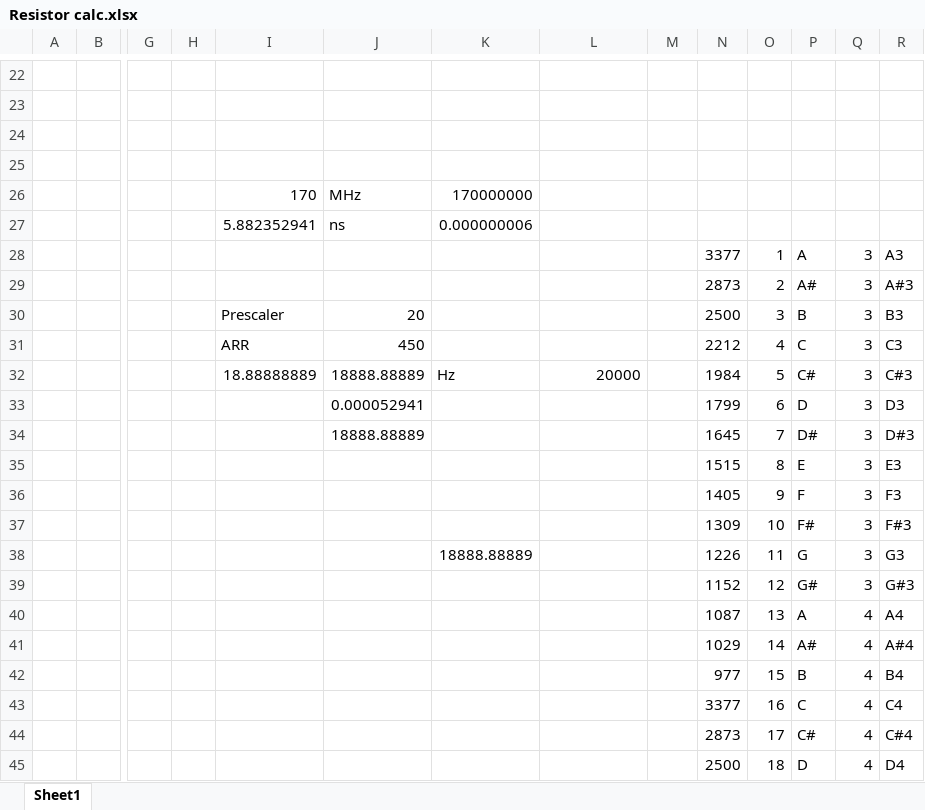
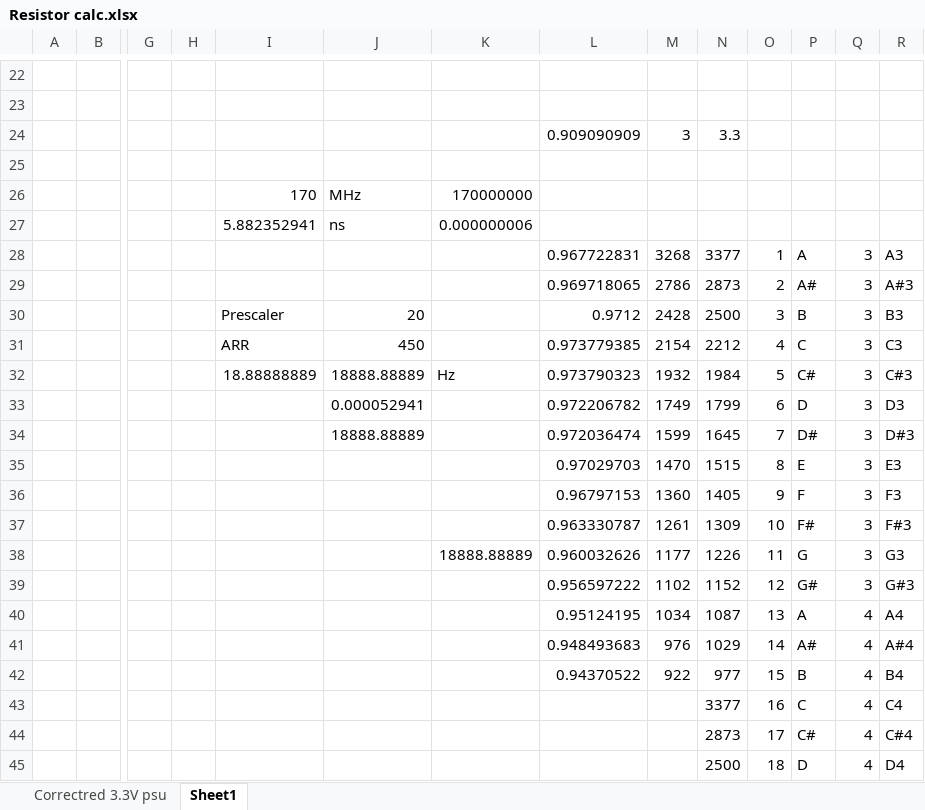
Before and after one commit to sissoux/StylophOverkill, an Excel workbook: Resistor calc.xlsx, sheet Sheet1, drawn as a sheet; only a part is shown, gaps mark what is left out; values as stored, in another font and other column widths than the file's, no borders; charts and pictures not drawn; rows hold the shown columns only; the diff names each change by its address in the sheet, - before the commit and + after, or states it on an @@ line.

```diff
--- a/Resistor calc.xlsx (sheet Sheet1)
+++ b/Resistor calc.xlsx (sheet Sheet1)
+sheet tab: Correctred 3.3V psu
-row 24: (empty)
+row 24:  |  |  |  |  |  |  | 0.909090909 | 3 | 3.3
-L28: (empty)
+L28: 0.967722831
-M28: (empty)
+M28: 3268
-L29: (empty)
+L29: 0.969718065
-M29: (empty)
+M29: 2786
-L30: (empty)
+L30: 0.9712
-M30: (empty)
+M30: 2428
-L31: (empty)
+L31: 0.973779385
-M31: (empty)
+M31: 2154
-L32: 20000
+L32: 0.973790323
-M32: (empty)
+M32: 1932
-L33: (empty)
+L33: 0.972206782
-M33: (empty)
+M33: 1749
-L34: (empty)
+L34: 0.972036474
-M34: (empty)
+M34: 1599
-L35: (empty)
+L35: 0.97029703
-M35: (empty)
+M35: 1470
-L36: (empty)
+L36: 0.96797153
-M36: (empty)
+M36: 1360
-L37: (empty)
+L37: 0.963330787
-M37: (empty)
+M37: 1261
-L38: (empty)
+L38: 0.960032626
-M38: (empty)
+M38: 1177
-L39: (empty)
+L39: 0.956597222
-M39: (empty)
+M39: 1102
-L40: (empty)
+L40: 0.95124195
-M40: (empty)
+M40: 1034
-L41: (empty)
+L41: 0.948493683
-M41: (empty)
+M41: 976
-L42: (empty)
+L42: 0.94370522
-M42: (empty)
+M42: 922
```
Also changed, not shown: charts or pictures, 7 other files.
